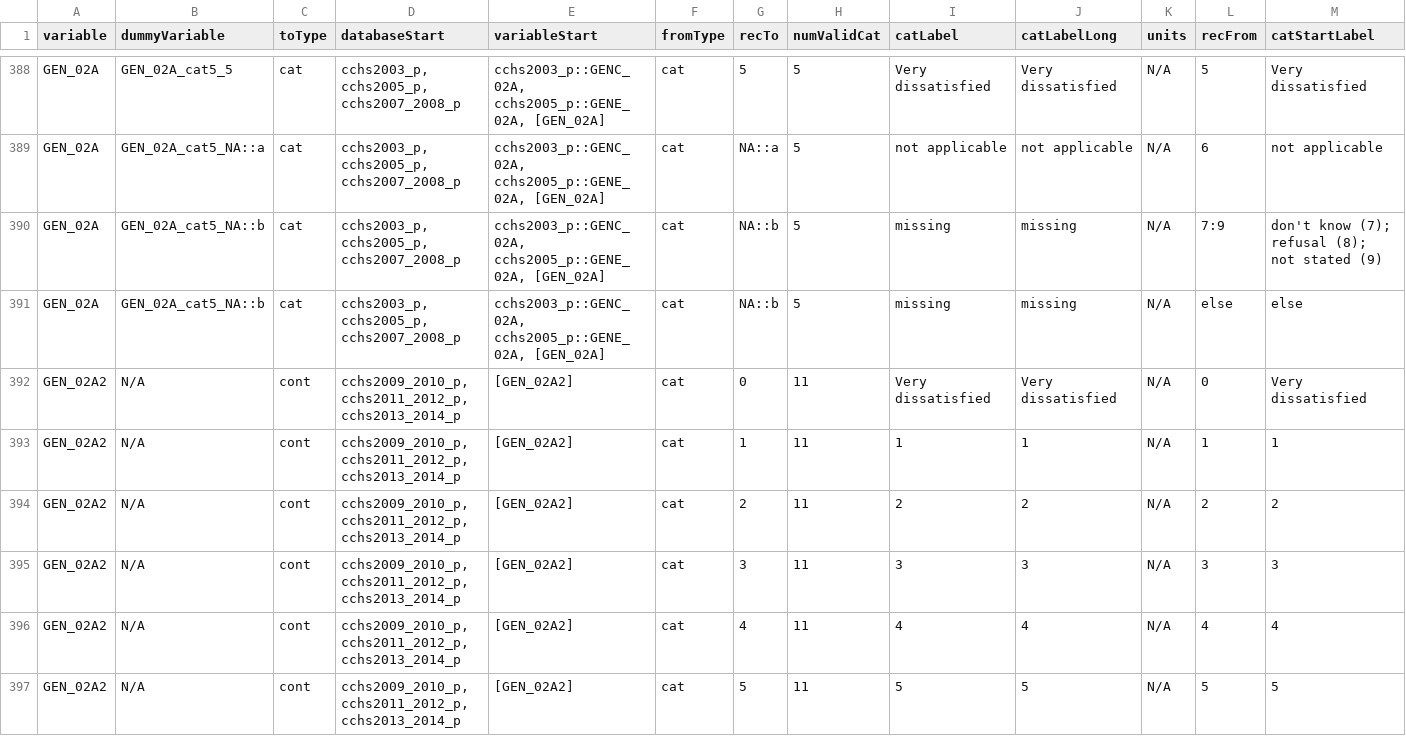
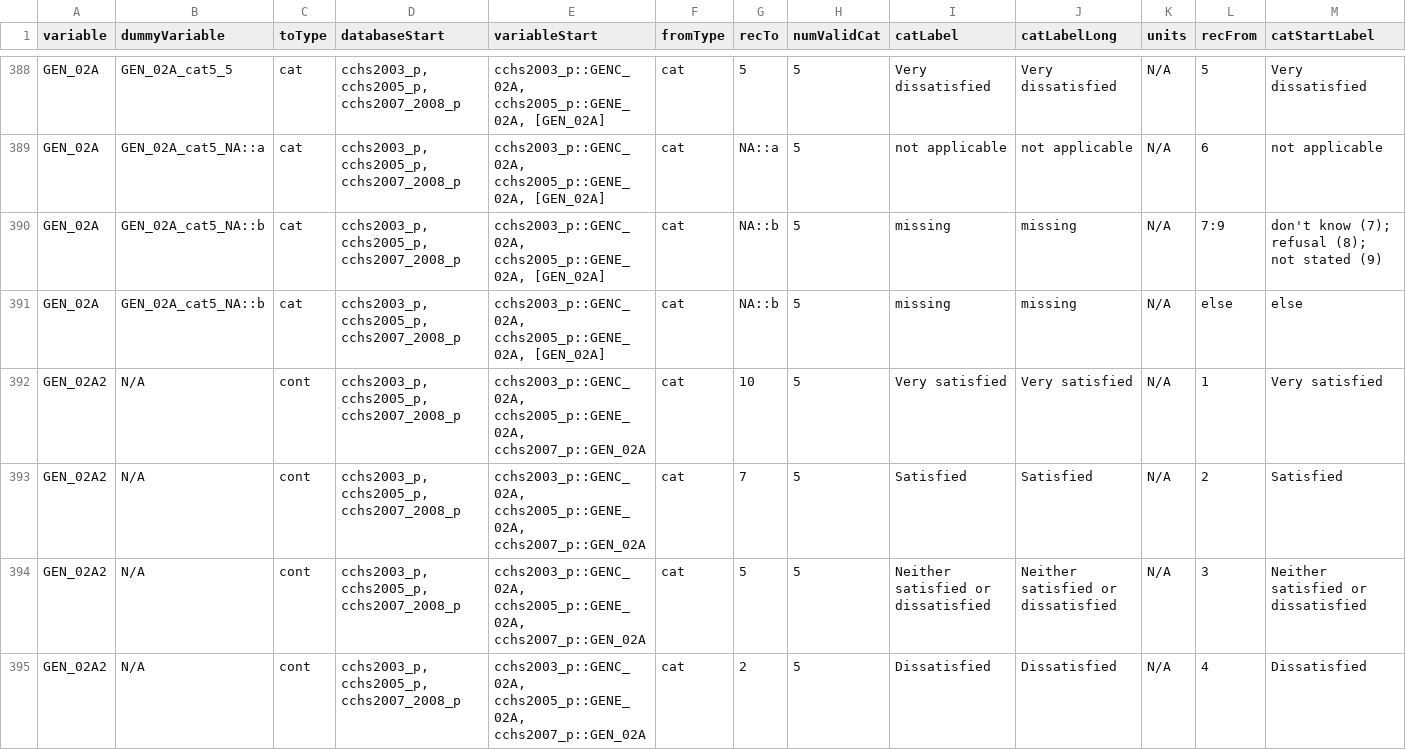
Before and after one commit to Big-Life-Lab/cchsflow, a CSV file: inst/extdata/variable_details.csv, drawn as a sheet; only a part is shown, gaps mark what is left out; the shorter side is filled out with more unchanged rows; rows hold the shown columns only; the diff covers the shown part only; the diff names each change by its address in the sheet, - before the commit and + after, or states it on an @@ line.

```diff
--- a/inst/extdata/variable_details.csv
+++ b/inst/extdata/variable_details.csv
+row 392: GEN_02A2 | N/A | cont | cchs2003_p, cchs2005_p, cchs2007_2008_p | cchs2003_p::GENC_02A, cchs2005_p::GENE_02A, cchs2007_p::GEN_02A | cat | 10 | 5 | Very satisfied | Very satisfied | N/A | 1 | Very satisfied
+row 393: GEN_02A2 | N/A | cont | cchs2003_p, cchs2005_p, cchs2007_2008_p | cchs2003_p::GENC_02A, cchs2005_p::GENE_02A, cchs2007_p::GEN_02A | cat | 7 | 5 | Satisfied | Satisfied | N/A | 2 | Satisfied
+row 394: GEN_02A2 | N/A | cont | cchs2003_p, cchs2005_p, cchs2007_2008_p | cchs2003_p::GENC_02A, cchs2005_p::GENE_02A, cchs2007_p::GEN_02A | cat | 5 | 5 | Neither satisfied or dissatisfied | Neither satisfied or dissatisfied | N/A | 3 | Neither satisfied or dissatisfied
+row 395: GEN_02A2 | N/A | cont | cchs2003_p, cchs2005_p, cchs2007_2008_p | cchs2003_p::GENC_02A, cchs2005_p::GENE_02A, cchs2007_p::GEN_02A | cat | 2 | 5 | Dissatisfied | Dissatisfied | N/A | 4 | Dissatisfied
```
Also changed, not shown: 4 added rows elsewhere in this file, inst/extdata/variables.csv, 2 other files.
